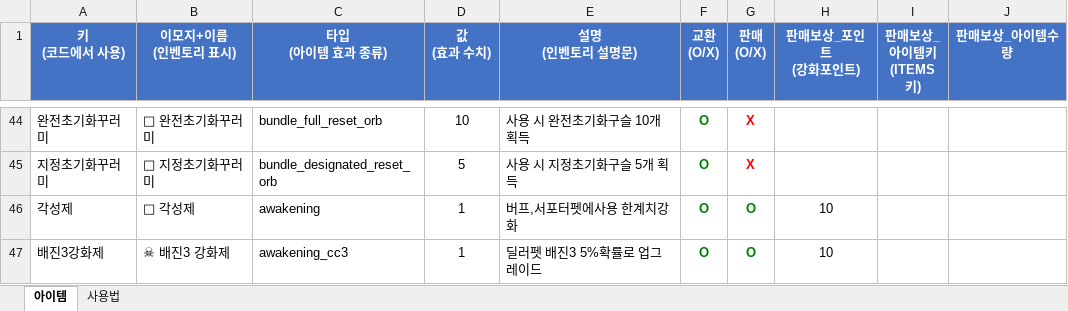
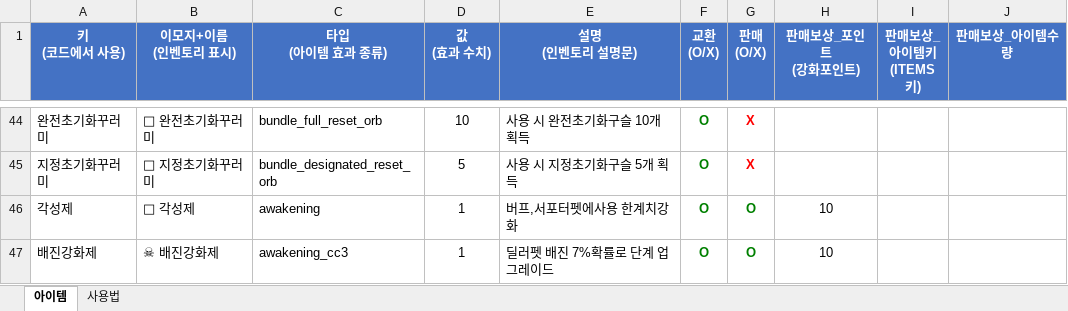
Before and after one commit to asdsa22/gogogo333, an Excel workbook: items.xlsx, sheet 아이템, drawn as a sheet; only a part is shown, gaps mark what is left out; values as stored, in another font and other column widths than the file's, no borders; the diff names each change by its address in the sheet, - before the commit and + after, or states it on an @@ line.

```diff
--- a/items.xlsx (sheet 아이템)
+++ b/items.xlsx (sheet 아이템)
-A47 (키 (코드에서 사용)): 배진3강화제
+A47 (키 (코드에서 사용)): 배진강화제
-B47 (이모지+이름 (인벤토리 표시)): ☠ 배진3 강화제
+B47 (이모지+이름 (인벤토리 표시)): ☠ 배진강화제
-E47 (설명 (인벤토리 설명문)): 딜러펫 배진3 5%확률로 업그레이드
+E47 (설명 (인벤토리 설명문)): 딜러펫 배진 7%확률로 단계 업그레이드
```
Also changed, not shown: raid_config.xlsx.
